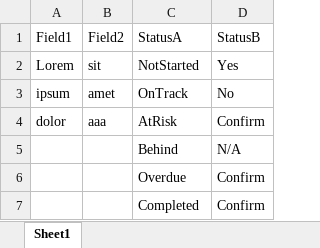
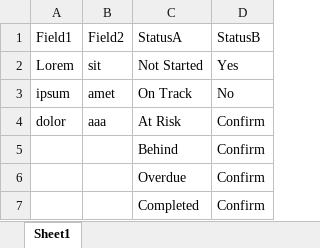
Before and after one commit to ceybers/excel-status-column, an Excel workbook: Development.xlsm, sheet Sheet1, drawn as a sheet; values as stored, in another font and other column widths than the file's, no borders; charts and pictures and conditional formats and table styles not drawn; the diff names each change by its address in the sheet, - before the commit and + after, or states it on an @@ line.

Commit message:
TODO list

```diff
--- a/Development.xlsm (sheet Sheet1)
+++ b/Development.xlsm (sheet Sheet1)
-C2 (StatusA): NotStarted
+C2 (StatusA): Not Started
-C3 (StatusA): OnTrack
+C3 (StatusA): On Track
-C4 (StatusA): AtRisk
+C4 (StatusA): At Risk
-D5 (StatusB): N/A
+D5 (StatusB): Confirm
```
Also changed, not shown: 2 other files.
